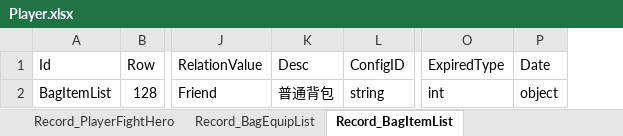
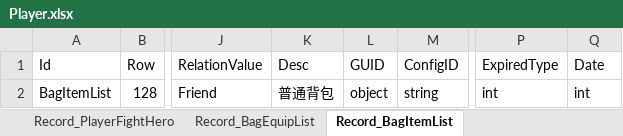
Before and after one commit to zaxs002/NoahGameFrame, an Excel workbook: _Out/Server/NFDataCfg/Excel_Struct/Player.xlsx, sheet Record_BagItemList, drawn as a sheet; only a part is shown, gaps mark what is left out; values as stored, in another font and other column widths than the file's, no borders; addresses are those after the commit; the diff names each change by its address in the sheet, - before the commit and + after, or states it on an @@ line.

Commit message:
fixed Record_BagItemList in Player

```diff
--- a/_Out/Server/NFDataCfg/Excel_Struct/Player.xlsx (sheet Record_BagItemList)
+++ b/_Out/Server/NFDataCfg/Excel_Struct/Player.xlsx (sheet Record_BagItemList)
+column L (GUID), row 2: object
-Q2 (Date): object
+Q2 (Date): int
```
